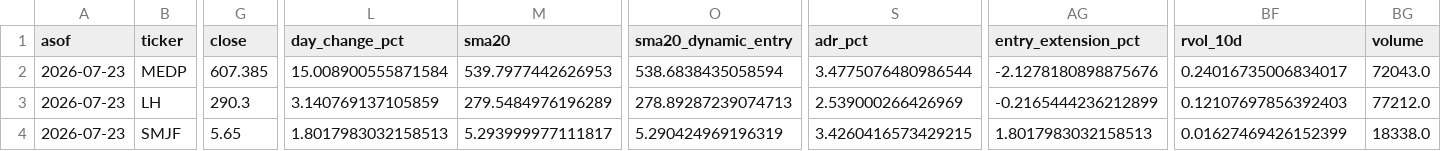
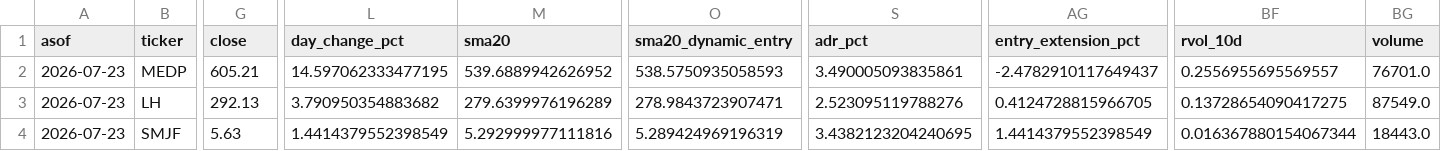
Before and after one commit to vmossini/radar-dashboard, a CSV file: latest_glb_ath.csv, drawn as a sheet; only a part is shown, gaps mark what is left out; the diff names each change by its address in the sheet, - before the commit and + after, or states it on an @@ line.

```diff
--- a/latest_glb_ath.csv
+++ b/latest_glb_ath.csv
-G2 (close): 607.385
+G2 (close): 605.21
-L2 (day_change_pct): 15.008900555871584
+L2 (day_change_pct): 14.597062333477195
-M2 (sma20): 539.7977442626953
+M2 (sma20): 539.6889942626952
-O2 (sma20_dynamic_entry): 538.6838435058594
+O2 (sma20_dynamic_entry): 538.5750935058593
-S2 (adr_pct): 3.4775076480986544
+S2 (adr_pct): 3.490005093835861
-AG2 (entry_extension_pct): -2.1278180898875676
+AG2 (entry_extension_pct): -2.4782910117649437
-BF2 (rvol_10d): 0.24016735006834017
+BF2 (rvol_10d): 0.2556955695569557
-BG2 (volume): 72043.0
+BG2 (volume): 76701.0
-G3 (close): 290.3
+G3 (close): 292.13
-L3 (day_change_pct): 3.140769137105859
+L3 (day_change_pct): 3.790950354883682
-M3 (sma20): 279.5484976196289
+M3 (sma20): 279.6399976196289
-O3 (sma20_dynamic_entry): 278.89287239074713
+O3 (sma20_dynamic_entry): 278.9843723907471
-S3 (adr_pct): 2.539000266426969
+S3 (adr_pct): 2.523095119788276
-AG3 (entry_extension_pct): -0.2165444236212899
+AG3 (entry_extension_pct): 0.4124728815966705
-BF3 (rvol_10d): 0.12107697856392403
+BF3 (rvol_10d): 0.13728654090417275
-BG3 (volume): 77212.0
+BG3 (volume): 87549.0
-G4 (close): 5.65
+G4 (close): 5.63
-L4 (day_change_pct): 1.8017983032158513
+L4 (day_change_pct): 1.4414379552398549
-M4 (sma20): 5.293999977111817
+M4 (sma20): 5.292999977111816
-O4 (sma20_dynamic_entry): 5.290424969196319
+O4 (sma20_dynamic_entry): 5.289424969196319
-S4 (adr_pct): 3.4260416573429215
+S4 (adr_pct): 3.4382123204240695
-AG4 (entry_extension_pct): 1.8017983032158513
+AG4 (entry_extension_pct): 1.4414379552398549
-BF4 (rvol_10d): 0.01627469426152399
+BF4 (rvol_10d): 0.016367880154067344
-BG4 (volume): 18338.0
+BG4 (volume): 18443.0
```
Also changed, not shown: latest_day2fade_scan.csv, latest_short_agent.csv, 6 other files.
